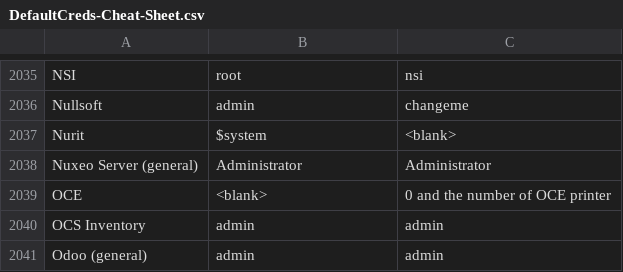
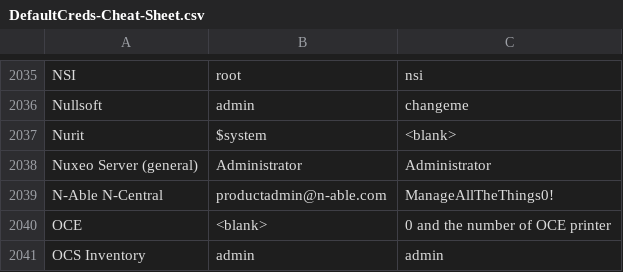
Before and after one commit to ihebski/DefaultCreds-cheat-sheet, a CSV file: DefaultCreds-Cheat-Sheet.csv, drawn as a sheet; only a part is shown, gaps mark what is left out; the shorter side is filled out with more unchanged rows; the diff names each change by its address in the sheet, - before the commit and + after, or states it on an @@ line.

Commit message:
Added N-Able N-Central

```diff
--- a/DefaultCreds-Cheat-Sheet.csv
+++ b/DefaultCreds-Cheat-Sheet.csv
+row 2039: N-Able N-Central | productadmin@n-able.com | ManageAllTheThings0!
```
